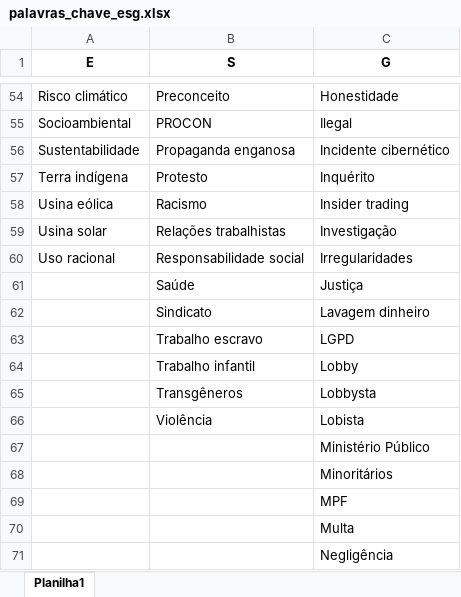
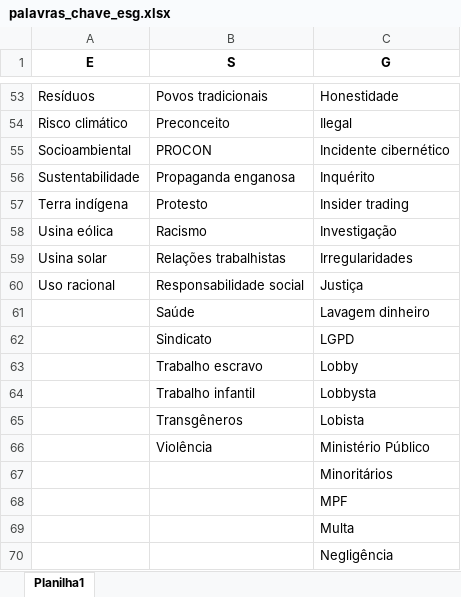
Before and after one commit to danielsaraivaleite/esgnewssentimentgpt, an Excel workbook: datasets/palavras_chave_esg.xlsx, sheet Planilha1, drawn as a sheet; only a part is shown, gaps mark what is left out; values as stored, in another font and other column widths than the file's, no borders; addresses are those after the commit; the diff covers the shown part only; the diff names each change by its address in the sheet, - before the commit and + after, or states it on an @@ line.

```diff
--- a/datasets/palavras_chave_esg.xlsx (sheet Planilha1)
+++ b/datasets/palavras_chave_esg.xlsx (sheet Planilha1)
-A53 (E): Risco climático
+A53 (E): Resíduos
-B53 (S): Preconceito
+B53 (S): Povos tradicionais
-A54 (E): Socioambiental
+A54 (E): Risco climático
-B54 (S): PROCON
+B54 (S): Preconceito
-A55 (E): Sustentabilidade
+A55 (E): Socioambiental
-B55 (S): Propaganda enganosa
+B55 (S): PROCON
-A56 (E): Terra indígena
+A56 (E): Sustentabilidade
-B56 (S): Protesto
+B56 (S): Propaganda enganosa
-A57 (E): Usina eólica
+A57 (E): Terra indígena
-B57 (S): Racismo
+B57 (S): Protesto
-A58 (E): Usina solar
+A58 (E): Usina eólica
-B58 (S): Relações trabalhistas
+B58 (S): Racismo
-A59 (E): Uso racional
+A59 (E): Usina solar
-B59 (S): Responsabilidade social
+B59 (S): Relações trabalhistas
-A60 (E): (empty)
+A60 (E): Uso racional
-B60 (S): Saúde
+B60 (S): Responsabilidade social
-B61 (S): Sindicato
+B61 (S): Saúde
-B62 (S): Trabalho escravo
+B62 (S): Sindicato
-B63 (S): Trabalho infantil
+B63 (S): Trabalho escravo
-B64 (S): Transgêneros
+B64 (S): Trabalho infantil
-B65 (S): Violência
+B65 (S): Transgêneros
-B66 (S): (empty)
+B66 (S): Violência
```
Also changed, not shown: 1 removed row and 31 edited cells elsewhere in this sheet, datasets/lista_empresas.xlsx, 9 other files.
